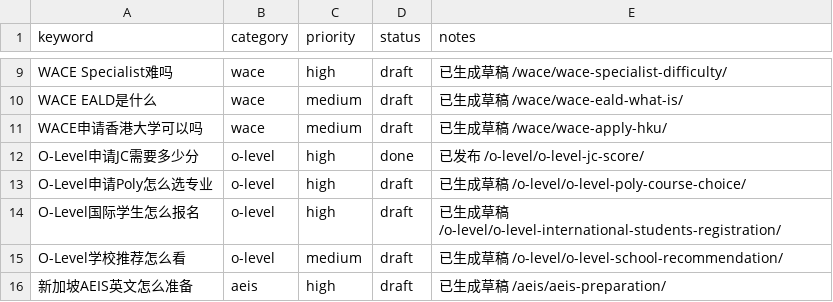
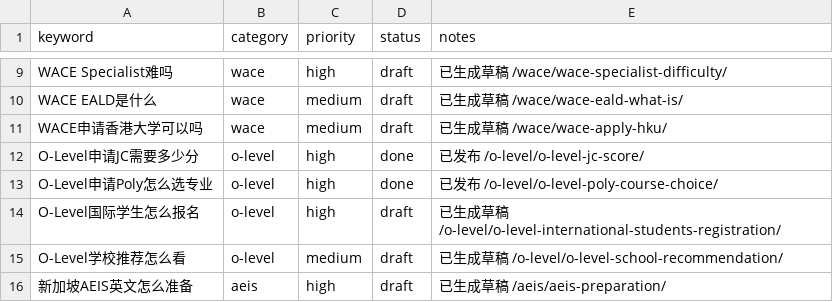
Before and after one commit to wysin808-dot/seda-website, a CSV file: content/keyword-queue.csv, drawn as a sheet; only a part is shown, gaps mark what is left out.

Commit message:
content: O-Level申请Poly怎么选专业？2026年五大理工专业分数线全对比

```diff
--- a/content/keyword-queue.csv
+++ b/content/keyword-queue.csv
@@ -12,3 +12,3 @@ WACE申请香港大学可以吗,wace,medium,draft,已生成草稿 /wace/wace-app
 O-Level申请JC需要多少分,o-level,high,done,已发布 /o-level/o-level-jc-score/
-O-Level申请Poly怎么选专业,o-level,high,draft,已生成草稿 /o-level/o-level-poly-course-choice/
+O-Level申请Poly怎么选专业,o-level,high,done,已发布 /o-level/o-level-poly-course-choice/
 O-Level国际学生怎么报名,o-level,high,draft,已生成草稿 /o-level/o-level-international-students-registration/
```
Also changed, not shown: 3 other files.
